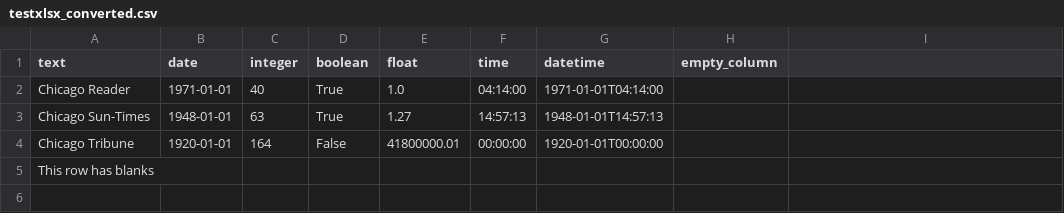
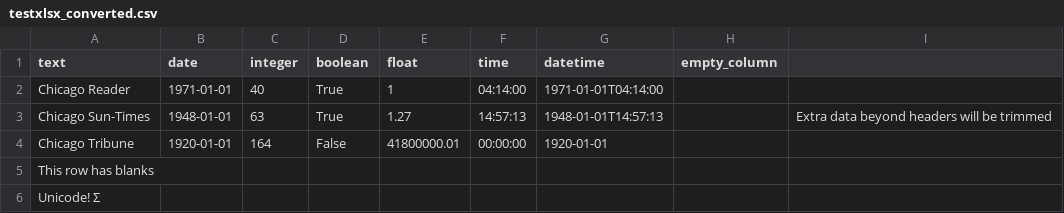
Before and after one commit to wireservice/csvkit, a CSV file: examples/testxlsx_converted.csv, drawn as a sheet; the diff names each change by its address in the sheet, - before the commit and + after, or states it on an @@ line.

```diff
--- a/examples/testxlsx_converted.csv
+++ b/examples/testxlsx_converted.csv
-E2 (float): 1.0
+E2 (float): 1
-I3: (empty)
+I3: Extra data beyond headers will be trimmed
-G4 (datetime): 1920-01-01T00:00:00
+G4 (datetime): 1920-01-01
+row 6: Unicode! Σ
```
Also changed, not shown: examples/testxls_converted.csv, 3 other files.
